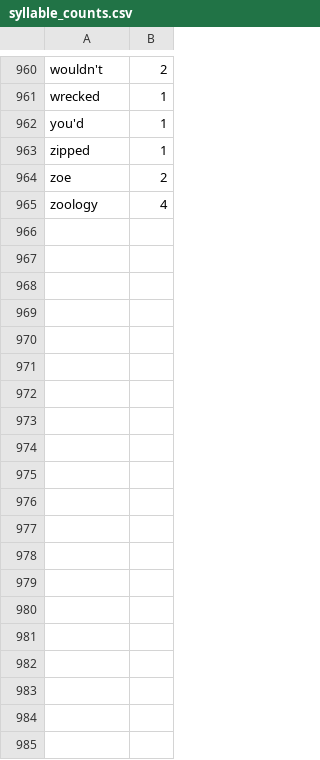
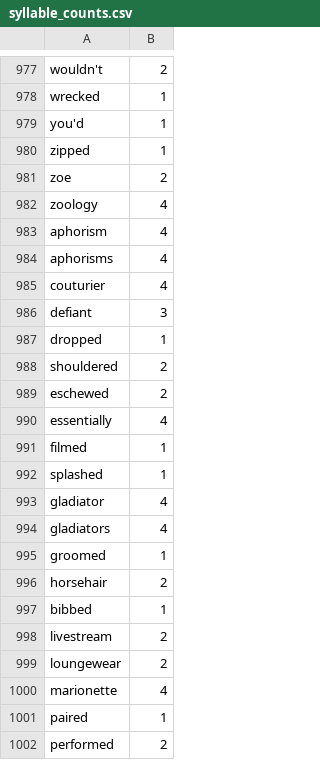
Before and after one commit to harrisj/nyt-haiku-python, a CSV file: nyt_haiku/data/syllable_counts.csv, drawn as a sheet; only a part is shown, gaps mark what is left out; the diff covers the shown part only; the diff names each change by its address in the sheet, - before the commit and + after, or states it on an @@ line.

Commit message:
A few more syllable count adjustments

```diff
--- a/nyt_haiku/data/syllable_counts.csv
+++ b/nyt_haiku/data/syllable_counts.csv
+row 983: aphorism | 4
+row 984: aphorisms | 4
+row 985: couturier | 4
+row 986: defiant | 3
+row 987: dropped | 1
+row 988: shouldered | 2
+row 989: eschewed | 2
+row 990: essentially | 4
+row 991: filmed | 1
+row 992: splashed | 1
+row 993: gladiator | 4
+row 994: gladiators | 4
+row 995: groomed | 1
+row 996: horsehair | 2
+row 997: bibbed | 1
+row 998: livestream | 2
+row 999: loungewear | 2
+row 1000: marionette | 4
+row 1001: paired | 1
+row 1002: performed | 2
```
Also changed, not shown: 30 added rows elsewhere in this file, 1 other file.
